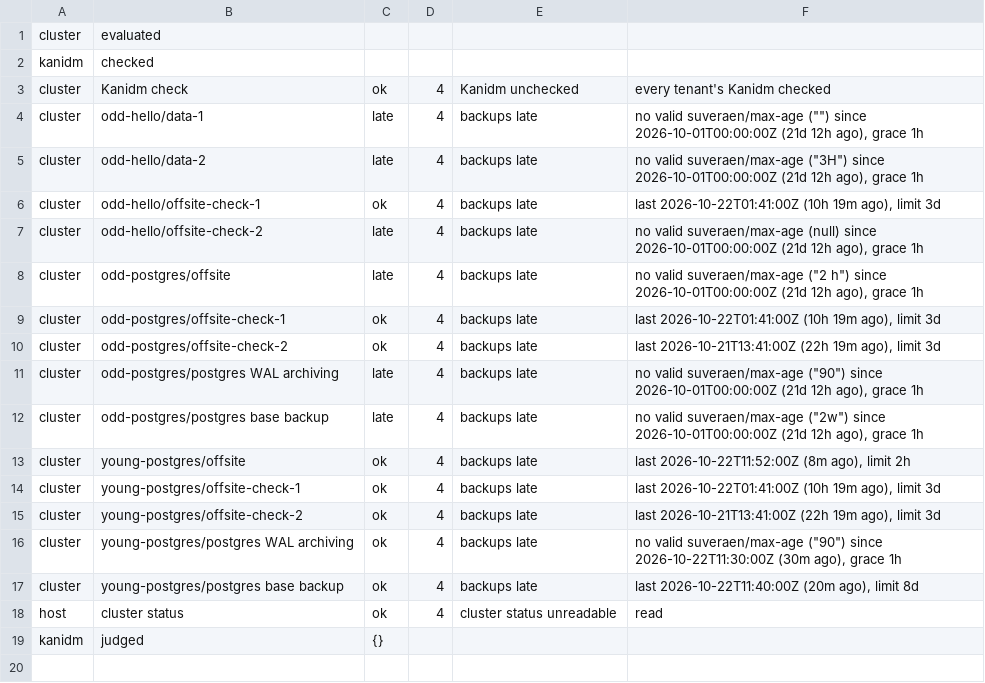
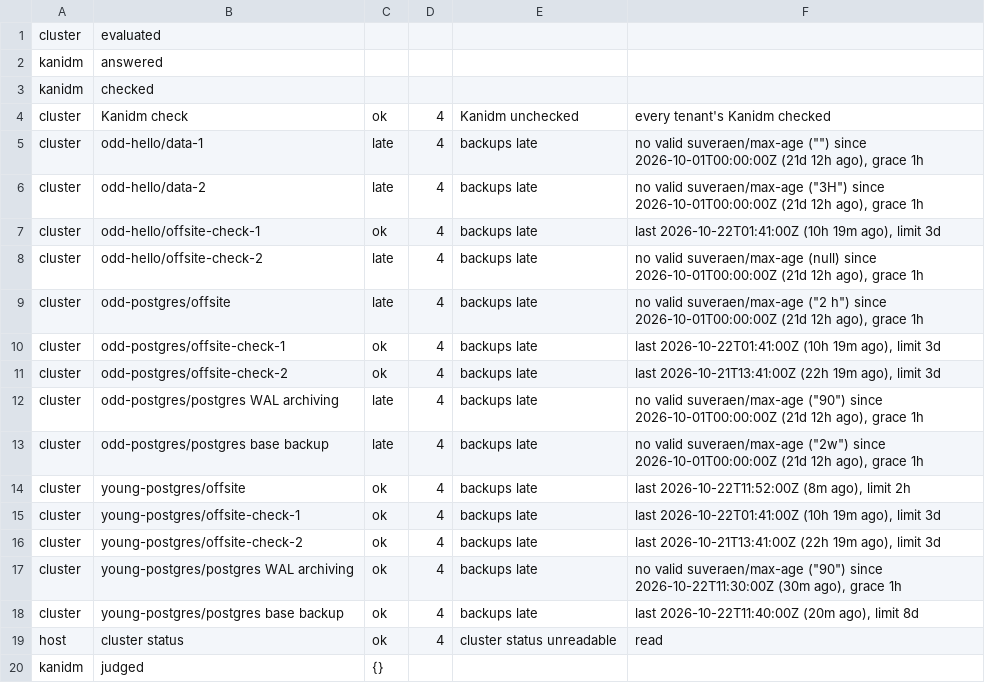
Before and after one commit to zexyqag/suveraen, a TSV file: checks/host-checks/annotations/expected.tsv, drawn as a sheet; the diff names each change by its address in the sheet, - before the commit and + after, or states it on an @@ line.

Commit message:
nixos: host checks keep an earlier Kanidm finding only where this run told nothing of it
The checks leave a finding they couldn't tell this time as it was
found last. They kept every earlier Kanidm finding whenever any part
of any tenant's Kanidm went untold, though suveraen-idm check had
answered for the rest: a Kanidm pod restarting, a new tenant whose
Kanidm isn't up yet, an app without its Secret yet. A finding found
again in that run then counted twice: one now on time was both
cleared and still late, so every run, every 15 minutes, alerted that
it was in sync again, and one still late joined the late ones once
more each run.

The checks now keep all of them only when suveraen-idm check told of
no tenant at all, as when it was busy or failed, which host-checks.jq
marks, and never one found again this run. The rule meant to let a
tenant whose Kanidm couldn't be looked at keep its findings matched
nothing, as it compared each key with itself; it now does, for that
tenant's Kanidm findings alone, not its backups in the same namespace.
The decision moved to a file of its own, so the check runs it on cases
of each, of a busy check, and of a tenant removed since.

```diff
--- a/checks/host-checks/annotations/expected.tsv
+++ b/checks/host-checks/annotations/expected.tsv
+row 2: kanidm | answered
```
Also changed, not shown: checks/host-checks/ceph-error/expected.tsv, checks/host-checks/ceph-full/expected.tsv, 38 other files.
